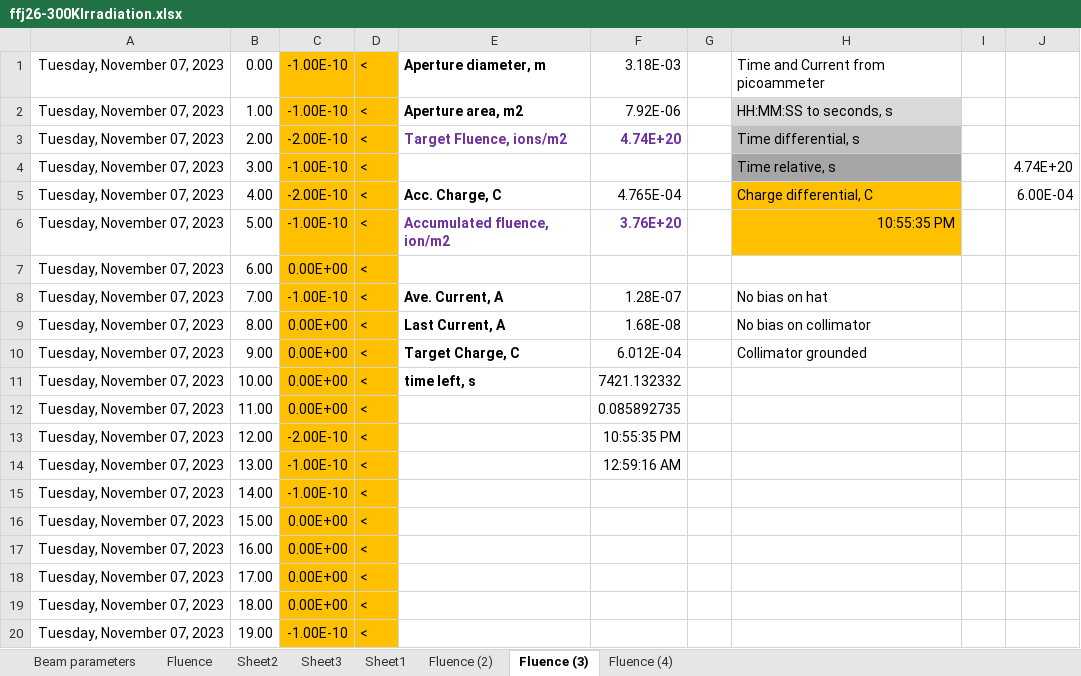
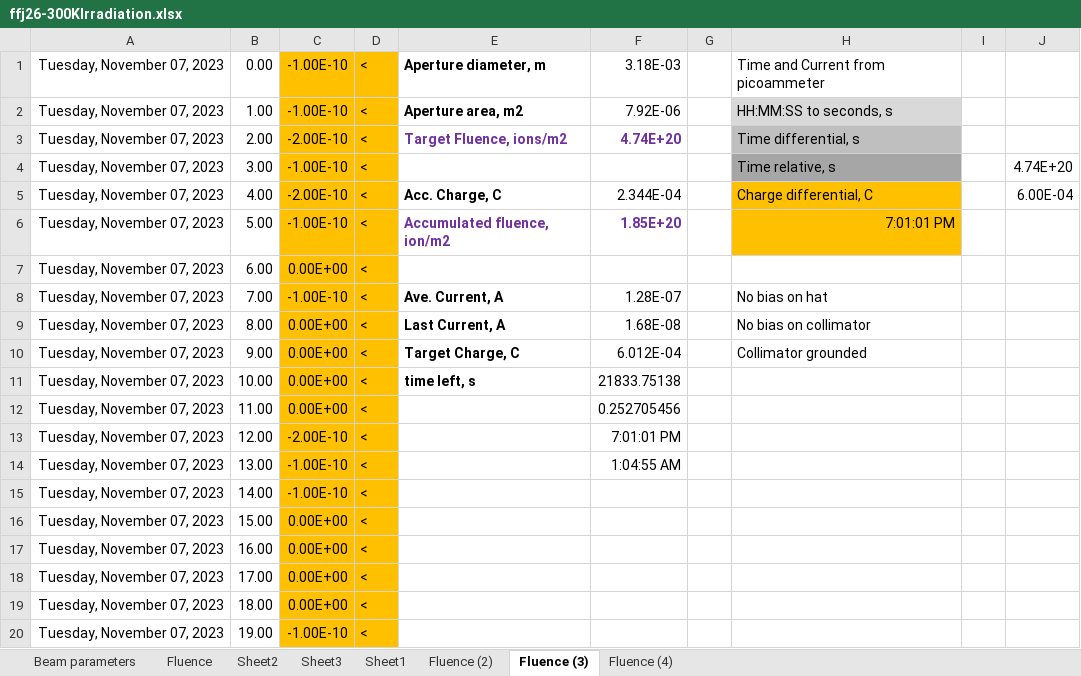
Before and after one commit to shortlab/2024-CryoHTS-Facility, an Excel workbook: data/figure08/flux/ffj26-300KIrradiation.xlsx, sheet Fluence (3), drawn as a sheet; only a part is shown; values as stored, in another font and other column widths than the file's, no borders; charts and pictures not drawn; the diff names each change by its address in the sheet, - before the commit and + after, or states it on an @@ line.

```diff
--- a/data/figure08/flux/ffj26-300KIrradiation.xlsx (sheet Fluence (3))
+++ b/data/figure08/flux/ffj26-300KIrradiation.xlsx (sheet Fluence (3))
-F5: 4.765E-04
+F5: 2.344E-04
-F6: 3.76E+20
+F6: 1.85E+20
-H6: 10:55:35 PM
+H6: 7:01:01 PM
-F11: 7421.132332
+F11: 21833.75138
-F12: 0.085892735
+F12: 0.252705456
-F13: 10:55:35 PM
+F13: 7:01:01 PM
-F14: 12:59:16 AM
+F14: 1:04:55 AM
```
Also changed, not shown: sheet Fluence (2), sheet Fluence (4), sheet Fluence, charts or pictures, data/figure08/flux/ffj33-300KIrradiation.xlsx, 4 other files.
